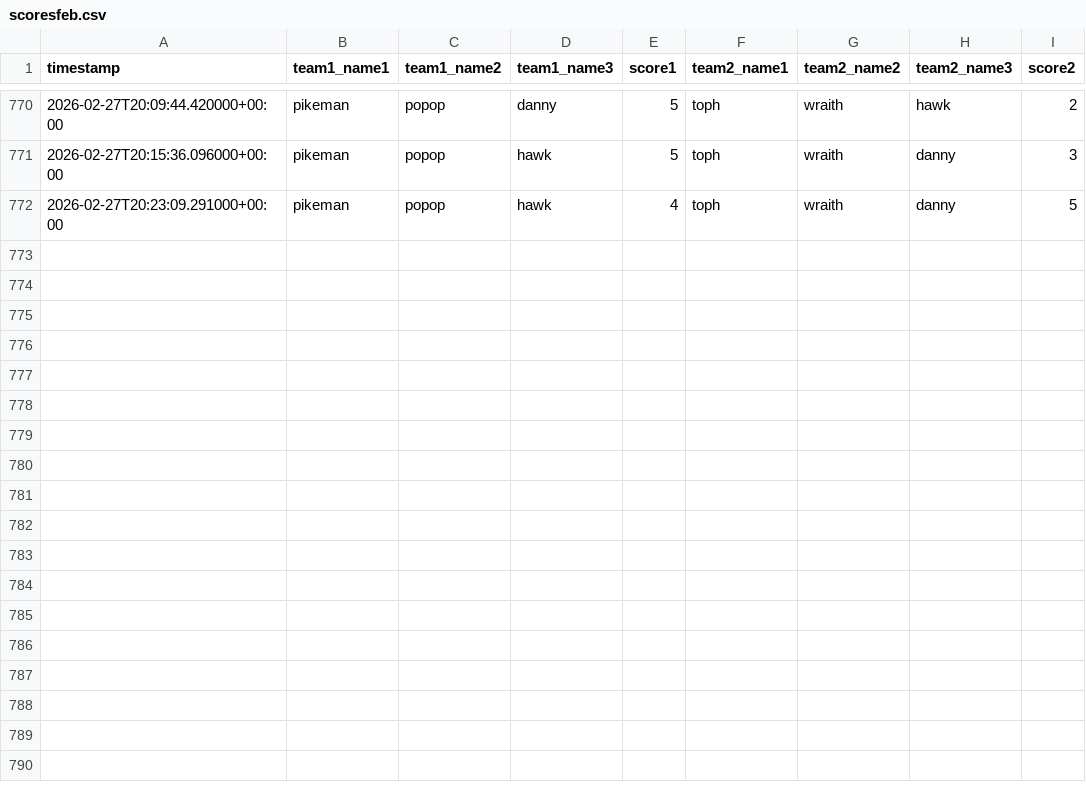
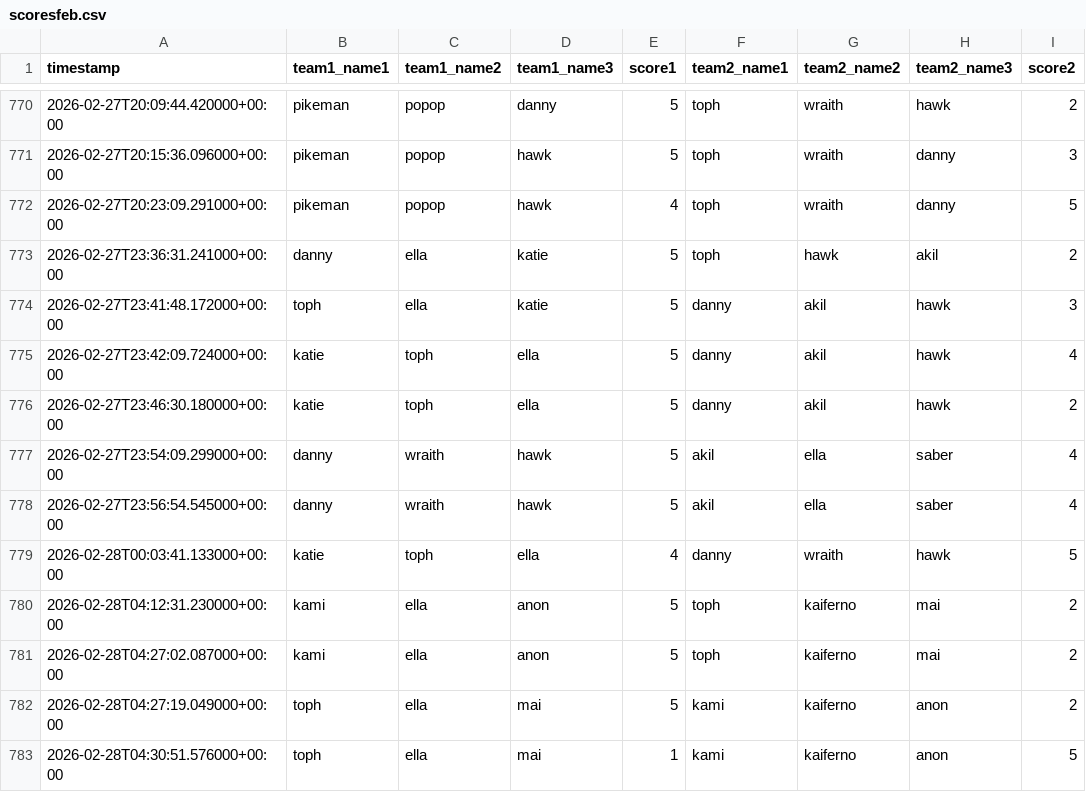
Before and after one commit to popopmc/popopmc.github.io, a CSV file: data/scoresfeb.csv, drawn as a sheet; only a part is shown, gaps mark what is left out.

Commit message:
Update scores: Added new game scores

```diff
--- a/data/scoresfeb.csv
+++ b/data/scoresfeb.csv
@@ -772 +772,12 @@ timestamp,team1_name1,team1_name2,team1_name3,score1,team2_name1,team2_name2,tea
 2026-02-27T20:23:09.291000+00:00,pikeman,popop,hawk,4,toph,wraith,danny,5
+2026-02-27T23:36:31.241000+00:00,danny,ella,katie,5,toph,hawk,akil,2
+2026-02-27T23:41:48.172000+00:00,toph,ella,katie,5,danny,akil,hawk,3
+2026-02-27T23:42:09.724000+00:00,katie,toph,ella,5,danny,akil,hawk,4
+2026-02-27T23:46:30.180000+00:00,katie,toph,ella,5,danny,akil,hawk,2
+2026-02-27T23:54:09.299000+00:00,danny,wraith,hawk,5,akil,ella,saber,4
+2026-02-27T23:56:54.545000+00:00,danny,wraith,hawk,5,akil,ella,saber,4
+2026-02-28T00:03:41.133000+00:00,katie,toph,ella,4,danny,wraith,hawk,5
+2026-02-28T04:12:31.230000+00:00,kami,ella,anon,5,toph,kaiferno,mai,2
+2026-02-28T04:27:02.087000+00:00,kami,ella,anon,5,toph,kaiferno,mai,2
+2026-02-28T04:27:19.049000+00:00,toph,ella,mai,5,kami,kaiferno,anon,2
+2026-02-28T04:30:51.576000+00:00,toph,ella,mai,1,kami,kaiferno,anon,5
```
